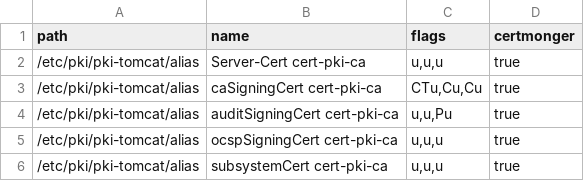
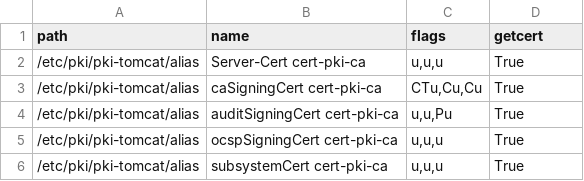
Before and after one commit to felipevolpone/freeipa-health-checker, a CSV file: freeipa_health_checker/certs_list.csv, drawn as a sheet.

Commit message:
Now, ck_path_and_flags also checks if the certificates are being monitored by certmonger (checked via command "getcert list")

```diff
--- a/freeipa_health_checker/certs_list.csv
+++ b/freeipa_health_checker/certs_list.csv
@@ -1,6 +1,6 @@
-path;name;flags;certmonger
-/etc/pki/pki-tomcat/alias;Server-Cert cert-pki-ca;u,u,u;true
-/etc/pki/pki-tomcat/alias;caSigningCert cert-pki-ca;CTu,Cu,Cu;true
-/etc/pki/pki-tomcat/alias;auditSigningCert cert-pki-ca;u,u,Pu;true
-/etc/pki/pki-tomcat/alias;ocspSigningCert cert-pki-ca;u,u,u;true
-/etc/pki/pki-tomcat/alias;subsystemCert cert-pki-ca;u,u,u;true
+path;name;flags;getcert
+/etc/pki/pki-tomcat/alias;Server-Cert cert-pki-ca;u,u,u;True
+/etc/pki/pki-tomcat/alias;caSigningCert cert-pki-ca;CTu,Cu,Cu;True
+/etc/pki/pki-tomcat/alias;auditSigningCert cert-pki-ca;u,u,Pu;True
+/etc/pki/pki-tomcat/alias;ocspSigningCert cert-pki-ca;u,u,u;True
+/etc/pki/pki-tomcat/alias;subsystemCert cert-pki-ca;u,u,u;True
```
Also changed, not shown: 6 other files.
